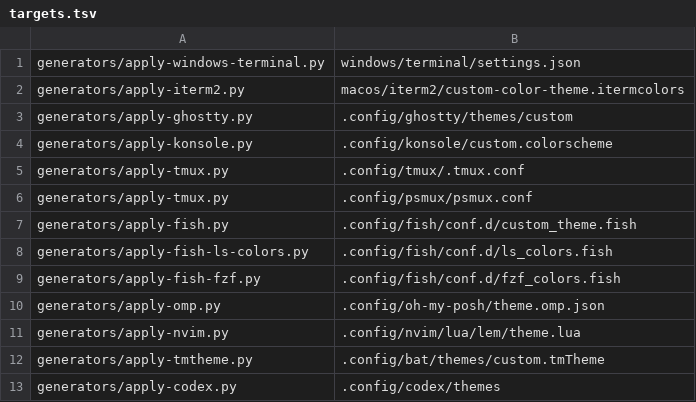
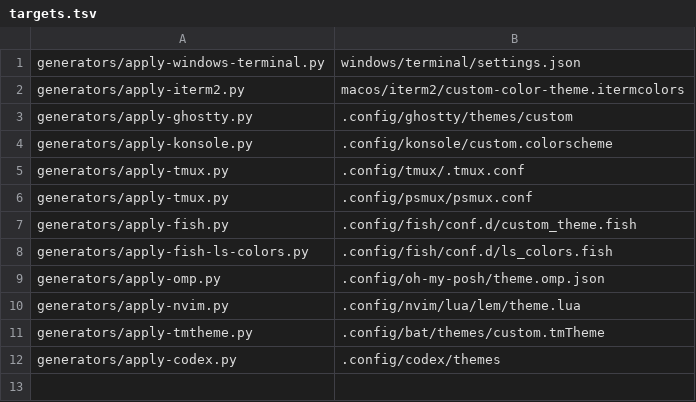
Before and after one commit to ivanlemeshev/dot, a TSV file: color/targets.tsv, drawn as a sheet.

Commit message:
Use ANSI colors for fzf and fix Sienna palette contrast

```diff
--- a/color/targets.tsv
+++ b/color/targets.tsv
@@ -8,3 +8,2 @@ generators/apply-fish.py|.config/fish/conf.d/custom_theme.fish
 generators/apply-fish-ls-colors.py|.config/fish/conf.d/ls_colors.fish
-generators/apply-fish-fzf.py|.config/fish/conf.d/fzf_colors.fish
 generators/apply-omp.py|.config/oh-my-posh/theme.omp.json
```
Also changed, not shown: 7 other files.
